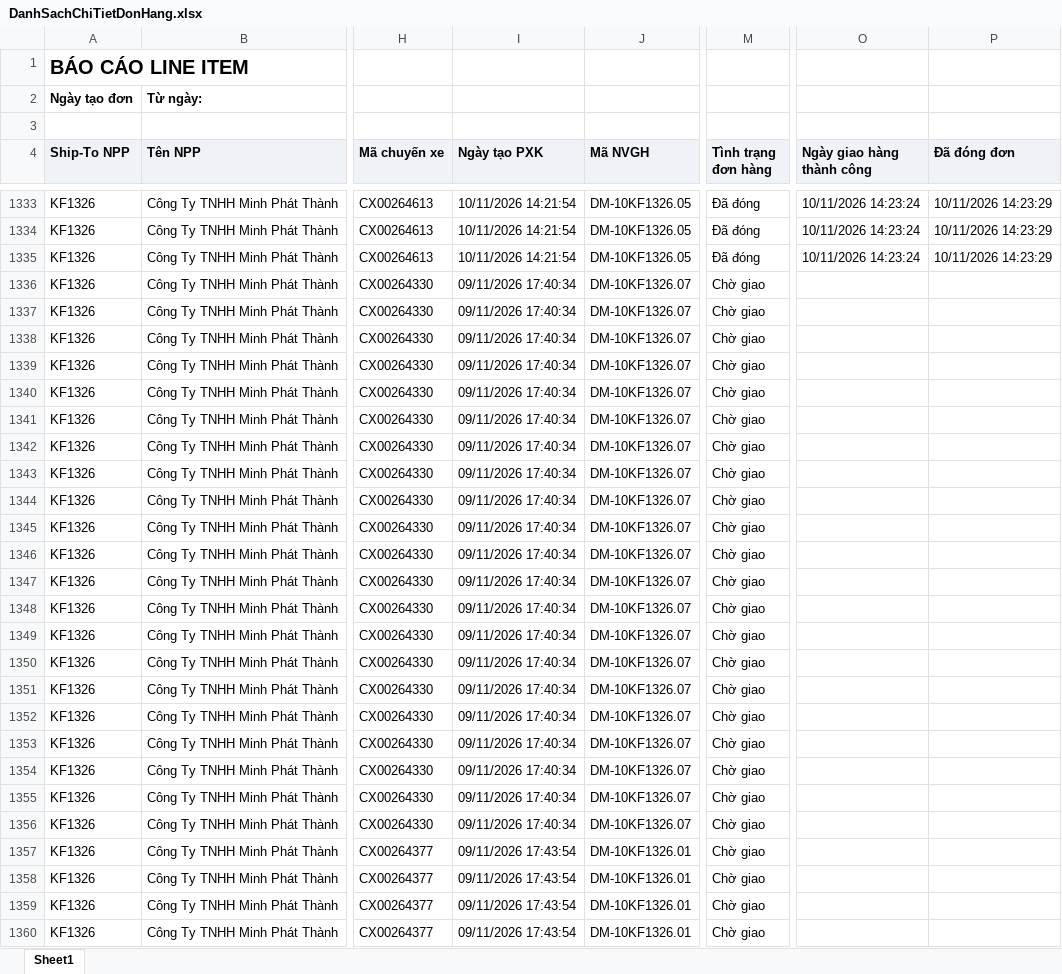
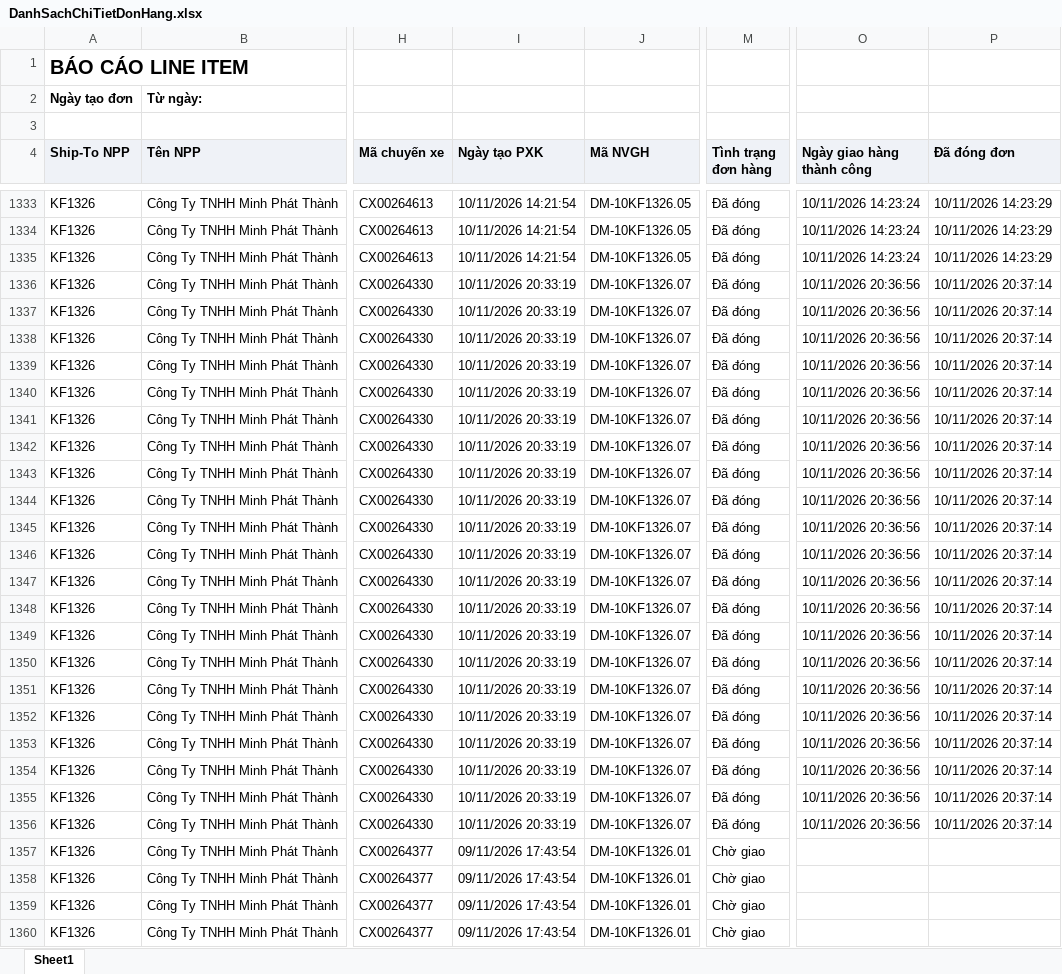
Before and after one commit to Tantt2026/Vyntt_Dashboard, an Excel workbook: data/Thang11/DanhSachChiTietDonHang.xlsx, sheet Sheet1, drawn as a sheet; only a part is shown, gaps mark what is left out; values as stored, in another font and other column widths than the file's, no borders; the diff covers the shown part only; the diff names each change by its address in the sheet, - before the commit and + after, or states it on an @@ line.

```diff
--- a/data/Thang11/DanhSachChiTietDonHang.xlsx (sheet Sheet1)
+++ b/data/Thang11/DanhSachChiTietDonHang.xlsx (sheet Sheet1)
-I1336:I1356 (Ngày tạo PXK): 09/11/2026 17:40:34
+I1336:I1356 (Ngày tạo PXK): 10/11/2026 20:33:19
-M1336:M1356 (Tình trạng đơn hàng): Chờ giao
+M1336:M1356 (Tình trạng đơn hàng): Đã đóng
-O1336:O1356 (Ngày giao hàng thành công): (empty)
+O1336:O1356 (Ngày giao hàng thành công): 10/11/2026 20:36:56
-P1336:P1356 (Đã đóng đơn): (empty)
+P1336:P1356 (Đã đóng đơn): 10/11/2026 20:37:14
```
Also changed, not shown: 705 edited cells elsewhere in this sheet, data/Thang11/DANH_SACH_KET_QUA_CUA_HANG_THAM_GIA_CHUONG_TRINH.xlsx, data/Thang11/DanhSachLichViengTham.xlsx, 1 other file.
